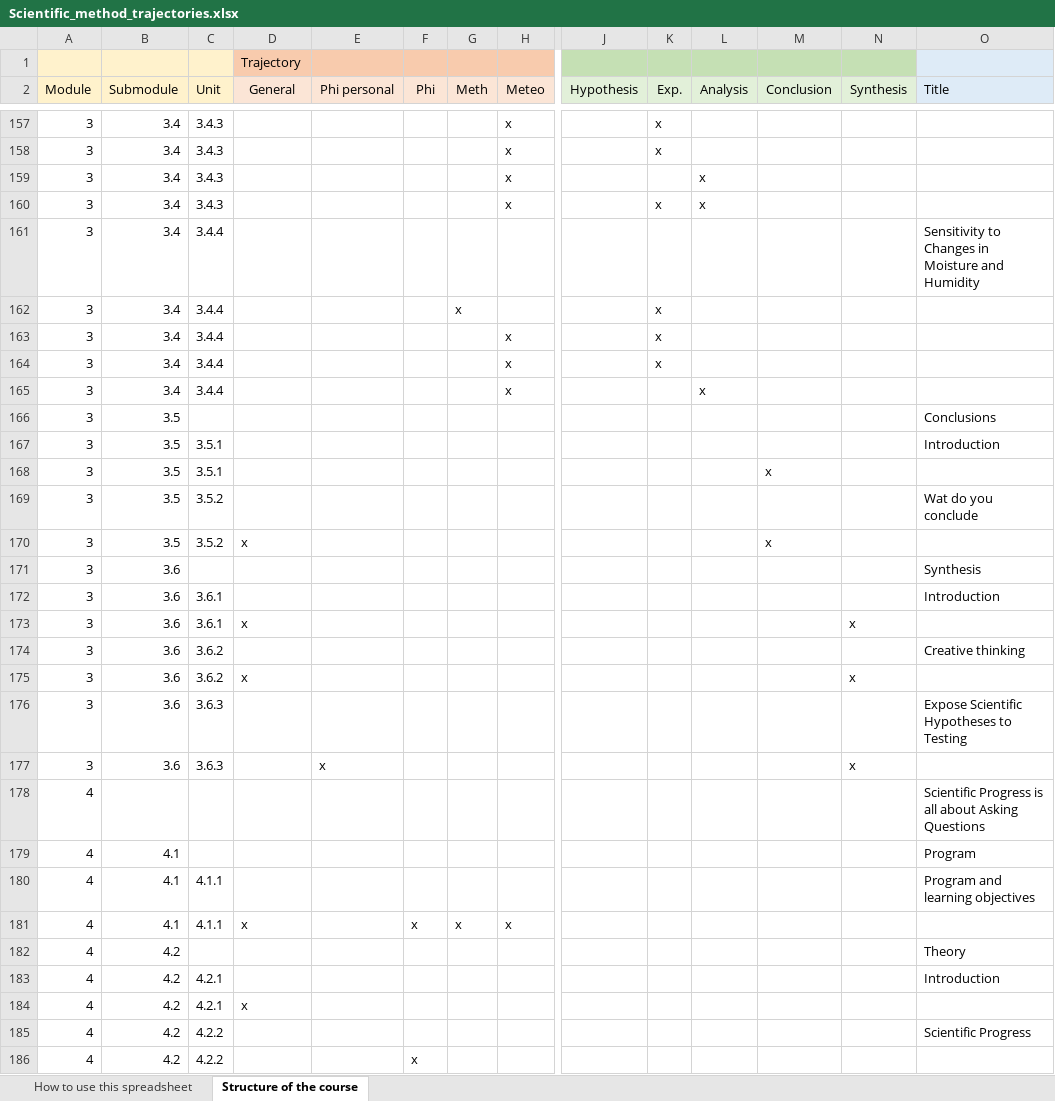
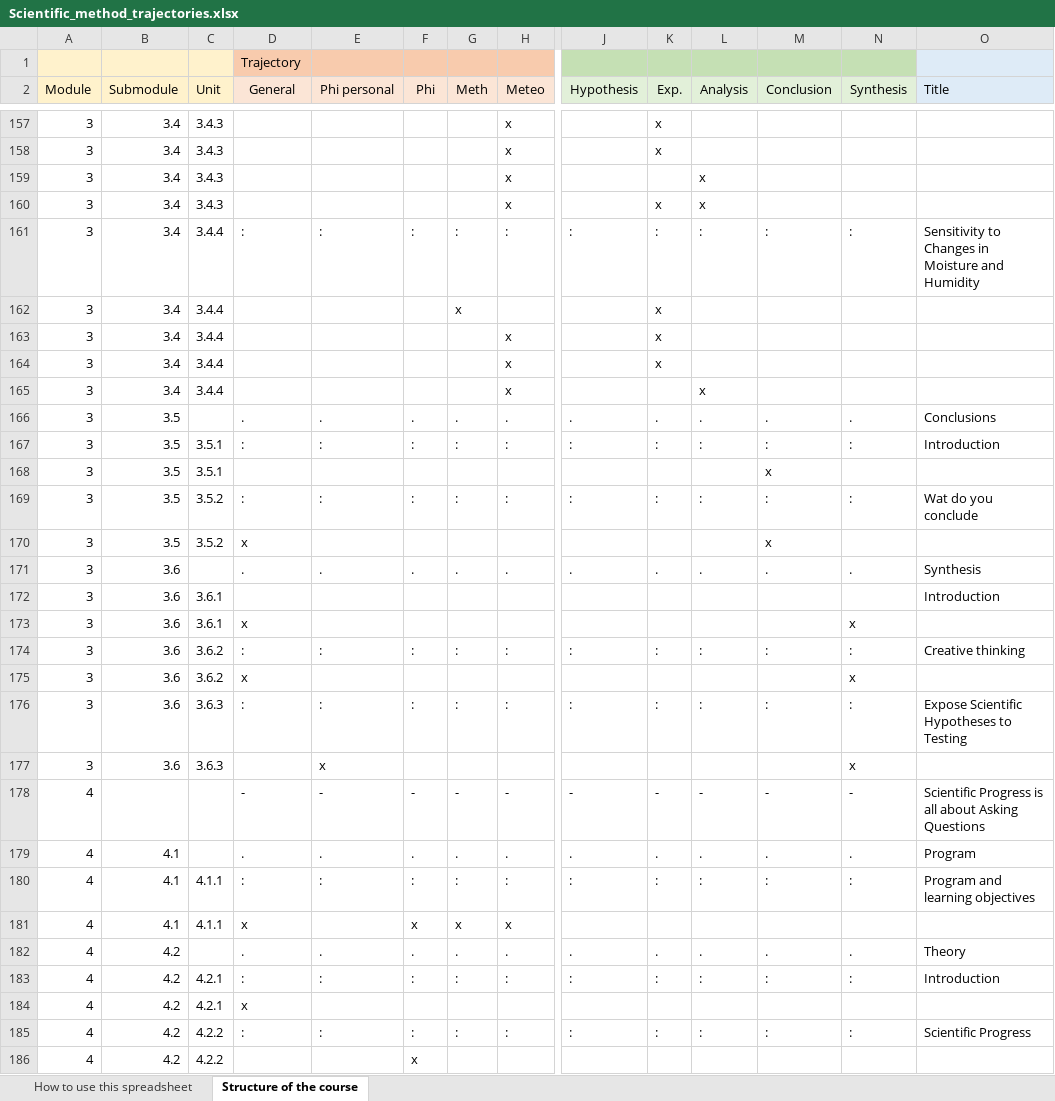
Before and after one commit to scientific-method-course/scientific-method-course.github.io, an Excel workbook: documents/Scientific_method_trajectories.xlsx, sheet Structure of the course, drawn as a sheet; only a part is shown, gaps mark what is left out; values as stored, in another font and other column widths than the file's, no borders; conditional formats not drawn; removed rows and columns are numbered as before the commit, all else as after; rows hold the shown columns only; the diff covers the shown part only; the diff names each change by its address in the sheet, - before the commit and + after, or states it on an @@ line.

```diff
--- a/documents/Scientific_method_trajectories.xlsx (sheet Structure of the course)
+++ b/documents/Scientific_method_trajectories.xlsx (sheet Structure of the course)
-row 161: 3 | 3.4 | 3.4.4 |  |  |  |  |  |  |  |  |  |  | Sensitivity to Changes in Moisture and Humidity
+row 161: 3 | 3.4 | 3.4.4 | : | : | : | : | : | : | : | : | : | : | Sensitivity to Changes in Moisture and Humidity
-row 166: 3 | 3.5 |  |  |  |  |  |  |  |  |  |  |  | Conclusions
-row 167: 3 | 3.5 | 3.5.1 |  |  |  |  |  |  |  |  |  |  | Introduction
+row 166: 3 | 3.5 |  | . | . | . | . | . | . | . | . | . | . | Conclusions
+row 167: 3 | 3.5 | 3.5.1 | : | : | : | : | : | : | : | : | : | : | Introduction
-row 169: 3 | 3.5 | 3.5.2 |  |  |  |  |  |  |  |  |  |  | Wat do you conclude
+row 169: 3 | 3.5 | 3.5.2 | : | : | : | : | : | : | : | : | : | : | Wat do you conclude
-row 171: 3 | 3.6 |  |  |  |  |  |  |  |  |  |  |  | Synthesis
+row 171: 3 | 3.6 |  | . | . | . | . | . | . | . | . | . | . | Synthesis
-row 174: 3 | 3.6 | 3.6.2 |  |  |  |  |  |  |  |  |  |  | Creative thinking
+row 174: 3 | 3.6 | 3.6.2 | : | : | : | : | : | : | : | : | : | : | Creative thinking
-row 176: 3 | 3.6 | 3.6.3 |  |  |  |  |  |  |  |  |  |  | Expose Scientific Hypotheses to Testing
+row 176: 3 | 3.6 | 3.6.3 | : | : | : | : | : | : | : | : | : | : | Expose Scientific Hypotheses to Testing
-row 178: 4 |  |  |  |  |  |  |  |  |  |  |  |  | Scientific Progress is all about Asking Questions
-row 179: 4 | 4.1 |  |  |  |  |  |  |  |  |  |  |  | Program
-row 180: 4 | 4.1 | 4.1.1 |  |  |  |  |  |  |  |  |  |  | Program and learning objectives
+row 178: 4 |  |  | - | - | - | - | - | - | - | - | - | - | Scientific Progress is all about Asking Questions
+row 179: 4 | 4.1 |  | . | . | . | . | . | . | . | . | . | . | Program
+row 180: 4 | 4.1 | 4.1.1 | : | : | : | : | : | : | : | : | : | : | Program and learning objectives
-row 182: 4 | 4.2 |  |  |  |  |  |  |  |  |  |  |  | Theory
-row 183: 4 | 4.2 | 4.2.1 |  |  |  |  |  |  |  |  |  |  | Introduction
+row 182: 4 | 4.2 |  | . | . | . | . | . | . | . | . | . | . | Theory
+row 183: 4 | 4.2 | 4.2.1 | : | : | : | : | : | : | : | : | : | : | Introduction
-row 185: 4 | 4.2 | 4.2.2 |  |  |  |  |  |  |  |  |  |  | Scientific Progress
+row 185: 4 | 4.2 | 4.2.2 | : | : | : | : | : | : | : | : | : | : | Scientific Progress
```
Also changed, not shown: 96 added rows, 95 removed rows and 2 edited cells elsewhere in this sheet, 6 other files.
